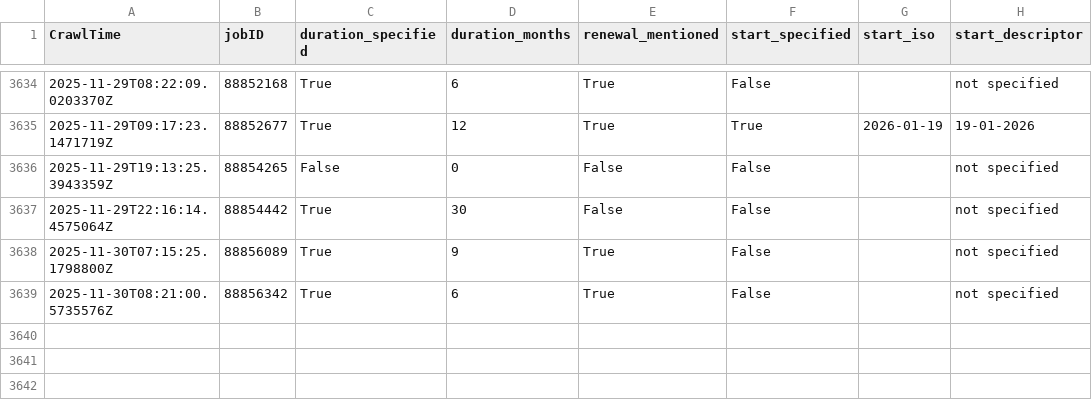
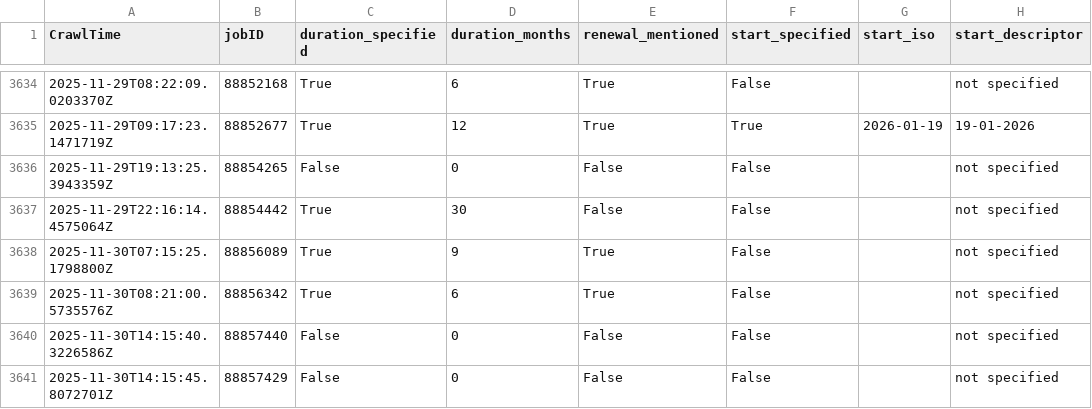
Before and after one commit to adverbdizzy7d/Seek-Jobs, a CSV file: data/seek_jobs.csv, drawn as a sheet; only a part is shown, gaps mark what is left out; the diff names each change by its address in the sheet, - before the commit and + after, or states it on an @@ line.

```diff
--- a/data/seek_jobs.csv
+++ b/data/seek_jobs.csv
+row 3640: 2025-11-30T14:15:40.3226586Z | 88857440 | False | 0 | False | False |  | not specified
+row 3641: 2025-11-30T14:15:45.8072701Z | 88857429 | False | 0 | False | False |  | not specified
```
